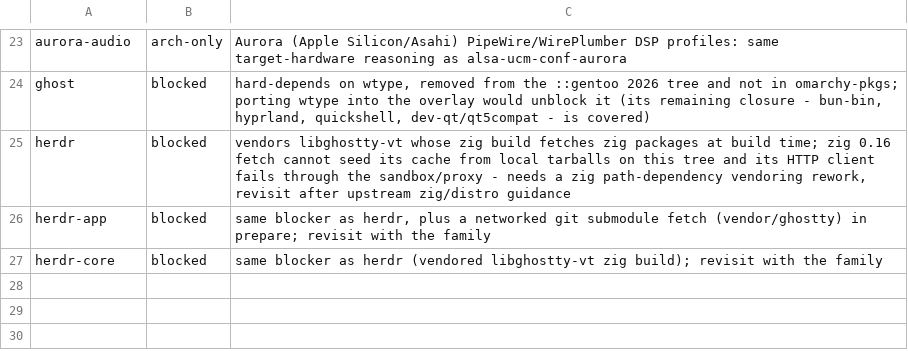
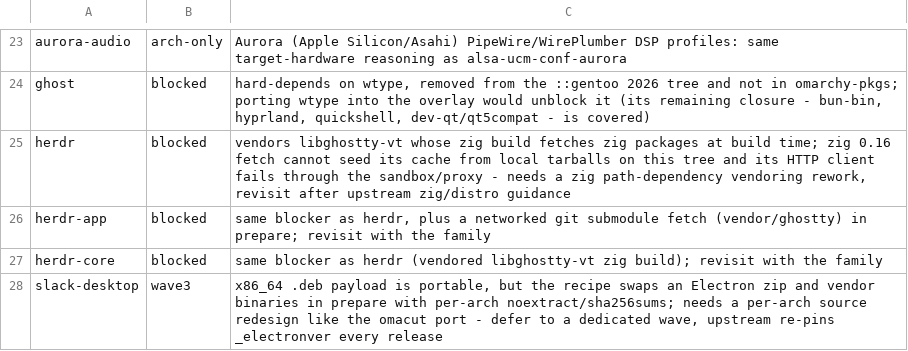
Before and after one commit to Lax/omarchy-gentoo, a TSV file: helpers/gentoo-skip.tsv, drawn as a sheet; only a part is shown, gaps mark what is left out; the diff names each change by its address in the sheet, - before the commit and + after, or states it on an @@ line.

Commit message:
overlay: defer slack-desktop with the per-arch electron-swap reason

```diff
--- a/helpers/gentoo-skip.tsv
+++ b/helpers/gentoo-skip.tsv
+row 28: slack-desktop | wave3 | x86_64 .deb payload is portable, but the recipe swaps an Electron zip and vendor binaries in prepare with per-arch noextract/sha256sums; needs a per-arch source redesign like the omacut port - defer to a dedicated wave, upstream re-pins _electronver every release
```
